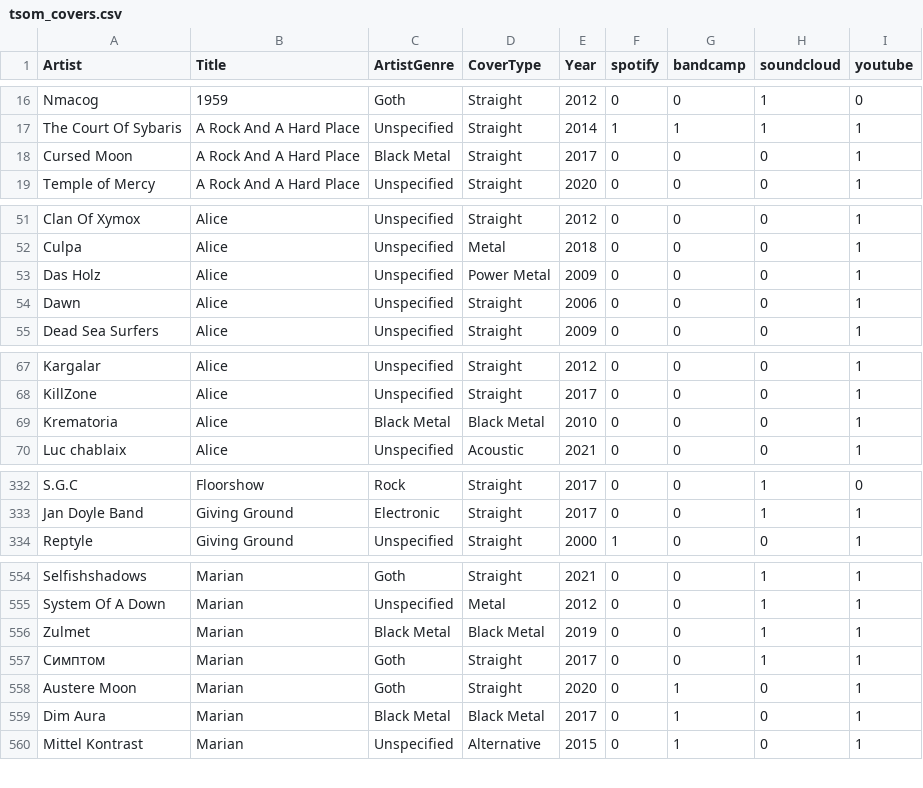
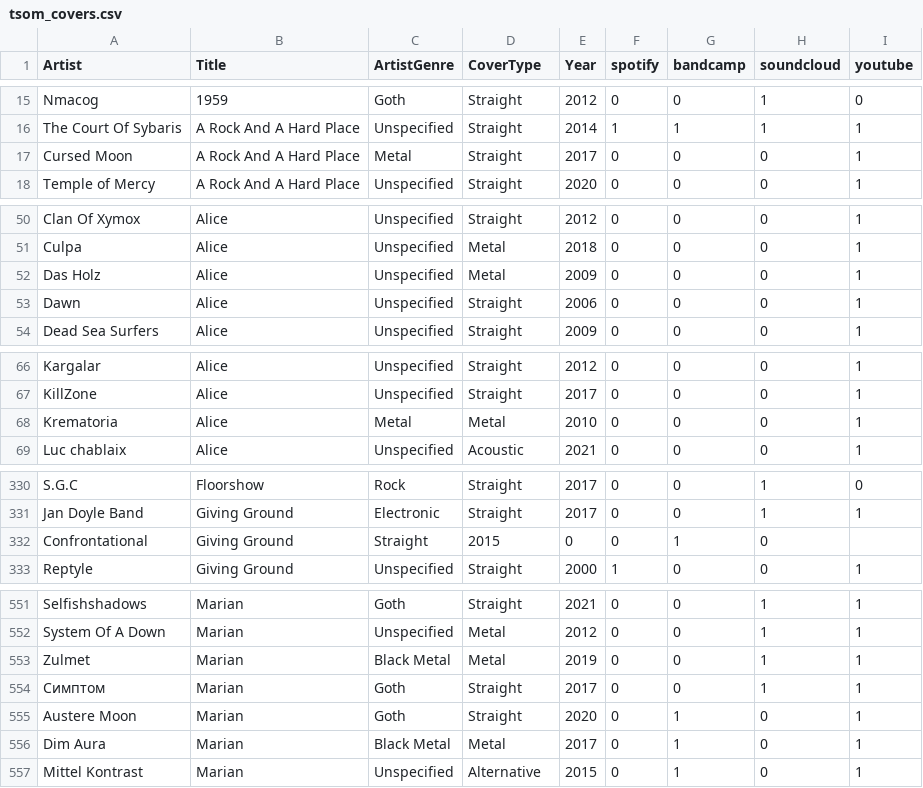
Before and after one commit to alan-mcl/tsom-covers, a CSV file: tsom_covers.csv, drawn as a sheet; only a part is shown, gaps mark what is left out; the diff covers the shown part only.

Commit message:
Rolling up metal categories. Removing Kuba. Minor fixes.

```diff
--- a/tsom_covers.csv
+++ b/tsom_covers.csv
@@ -17,3 +16,3 @@ Nmacog,1959,Goth,Straight,2012,0,0,1,0
 The Court Of Sybaris,A Rock And A Hard Place,Unspecified,Straight,2014,1,1,1,1
-Cursed Moon,A Rock And A Hard Place,Black Metal,Straight,2017,0,0,0,1
+Cursed Moon,A Rock And A Hard Place,Metal,Straight,2017,0,0,0,1
 Temple of Mercy,A Rock And A Hard Place,Unspecified,Straight,2020,0,0,0,1
@@ -52,3 +51,3 @@ Clan Of Xymox,Alice,Unspecified,Straight,2012,0,0,0,1
 Culpa,Alice,Unspecified,Metal,2018,0,0,0,1
-Das Holz,Alice,Unspecified,Power Metal,2009,0,0,0,1
+Das Holz,Alice,Unspecified,Metal,2009,0,0,0,1
 Dawn,Alice,Unspecified,Straight,2006,0,0,0,1
@@ -68,3 +67,3 @@ Kargalar,Alice,Unspecified,Straight,2012,0,0,0,1
 KillZone,Alice,Unspecified,Straight,2017,0,0,0,1
-Krematoria,Alice,Black Metal,Black Metal,2010,0,0,0,1
+Krematoria,Alice,Metal,Metal,2010,0,0,0,1
 Luc chablaix,Alice,Unspecified,Acoustic,2021,0,0,0,1
@@ -333,2 +331,3 @@ S.G.C,Floorshow,Rock,Straight,2017,0,0,1,0
 Jan Doyle Band,Giving Ground,Electronic,Straight,2017,0,0,1,1
+Confrontational,Giving Ground,Straight,2015,0,0,1,0
 Reptyle,Giving Ground,Unspecified,Straight,2000,1,0,0,1
@@ -555,6 +552,6 @@ Selfishshadows,Marian,Goth,Straight,2021,0,0,1,1
 System Of A Down,Marian,Unspecified,Metal,2012,0,0,1,1
-Zulmet,Marian,Black Metal,Black Metal,2019,0,0,1,1
+Zulmet,Marian,Black Metal,Metal,2019,0,0,1,1
 Симптом,Marian,Goth,Straight,2017,0,0,1,1
 Austere Moon ,Marian,Goth,Straight,2020,0,1,0,1
-Dim Aura,Marian,Black Metal,Black Metal,2017,0,1,0,1
+Dim Aura,Marian,Black Metal,Metal,2017,0,1,0,1
 Mittel Kontrast,Marian,Unspecified,Alternative,2015,0,1,0,1
```
Also changed, not shown: 10 removed rows and 17 edited cells elsewhere in this file.
